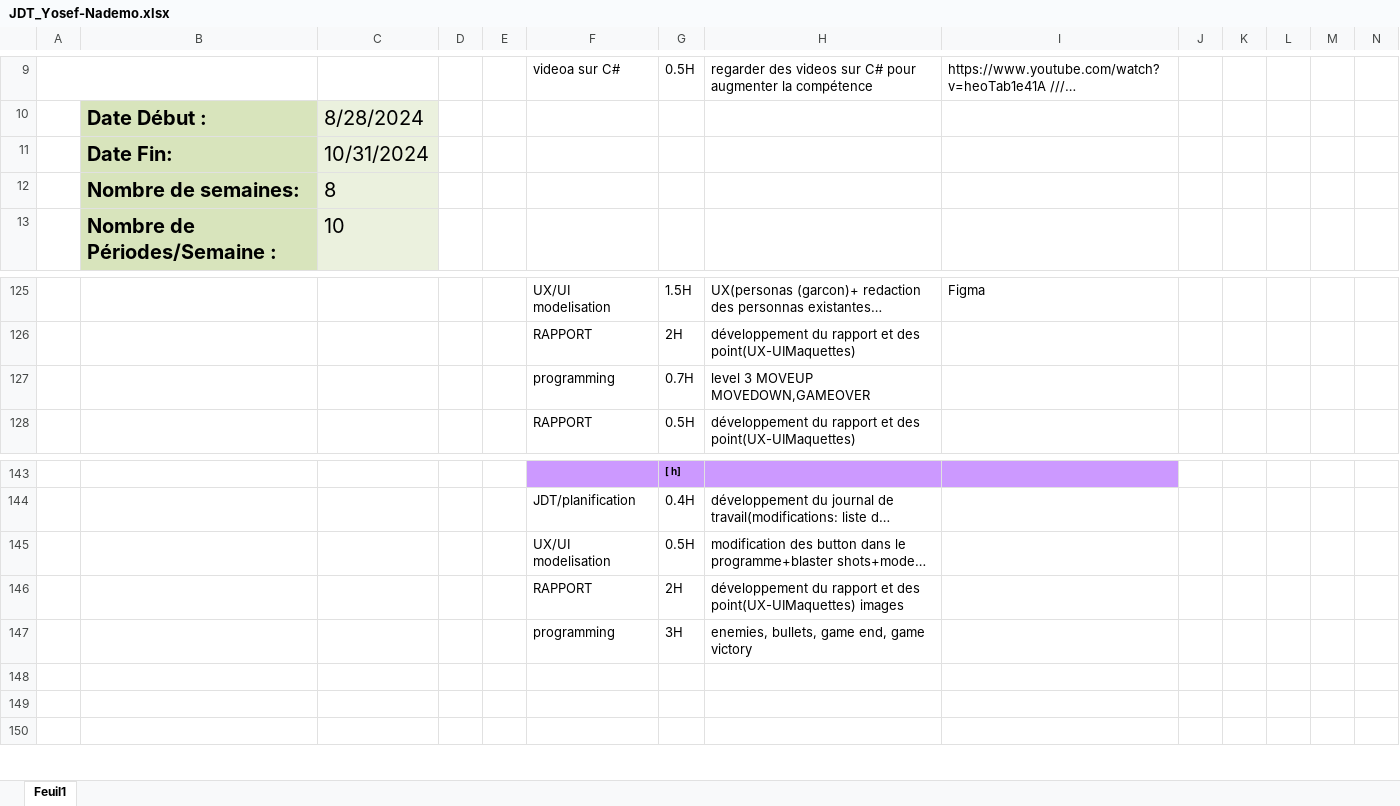
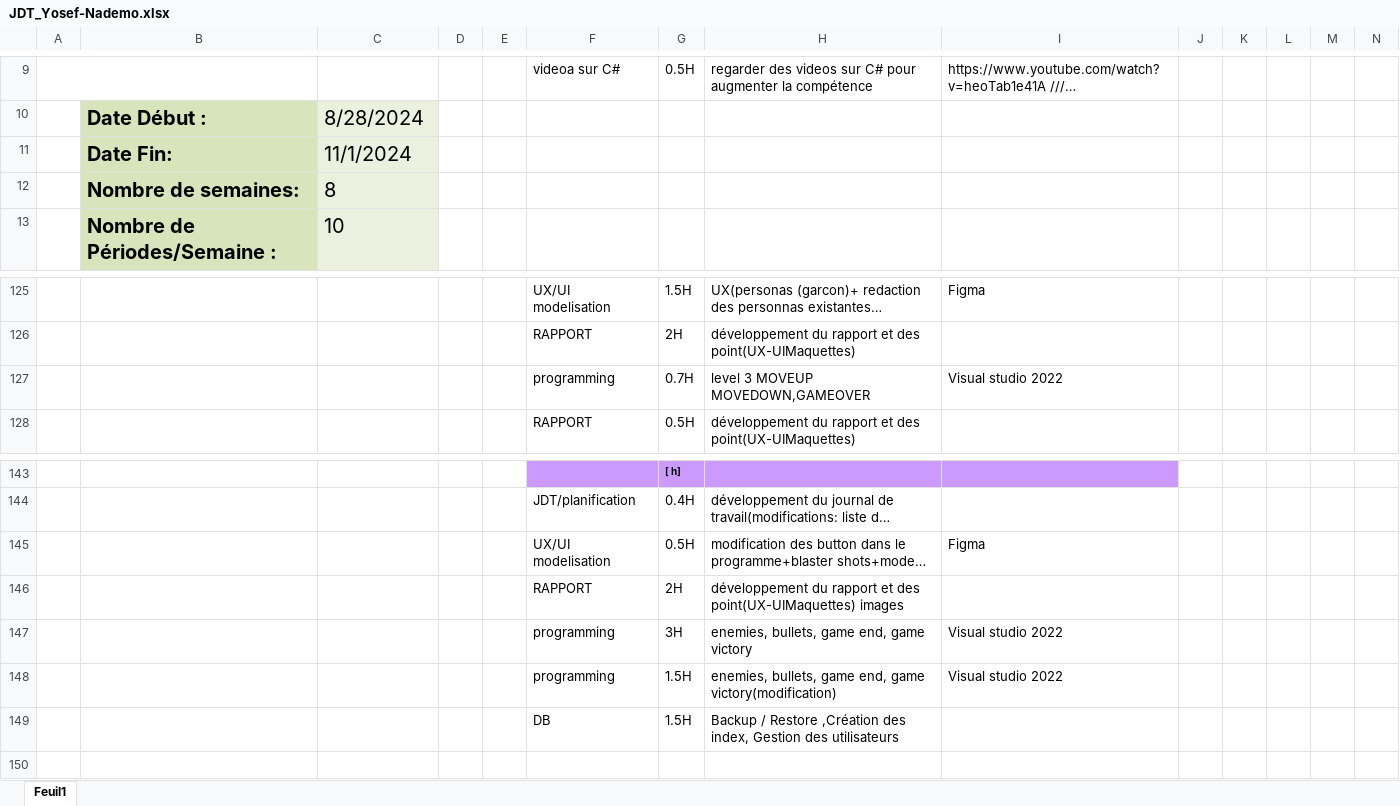
Before and after one commit to Josefnademo/Shoot-me-up-, an Excel workbook: JDT_Yosef-Nademo.xlsx, sheet Feuil1, drawn as a sheet; only a part is shown, gaps mark what is left out; long unchanged cells end in …; values as stored, in another font and other column widths than the file's, no borders; the diff names each change by its address in the sheet, - before the commit and + after, or states it on an @@ line.

Commit message:
s8.2 30.10.2024
enemies, bullets, game end, game victory, obstacle(modification)  .    Backup / Restore    ,Création des index, Gestion des utilisateurs

```diff
--- a/JDT_Yosef-Nademo.xlsx (sheet Feuil1)
+++ b/JDT_Yosef-Nademo.xlsx (sheet Feuil1)
-C11: 10/31/2024
+C11: 11/1/2024
-I127: (empty)
+I127: Visual studio 2022
-I145: (empty)
+I145: Figma
-I147: (empty)
+I147: Visual studio 2022
-row 148: (empty)
+row 148:  |  |  |  |  | programming | 1.5H | enemies, bullets, game end, game victory(modification) | Visual studio 2022
-row 149: (empty)
+row 149:  |  |  |  |  | DB | 1.5H | Backup / Restore ,Création des index, Gestion des utilisateurs
```
Also changed, not shown: 43 other files.
